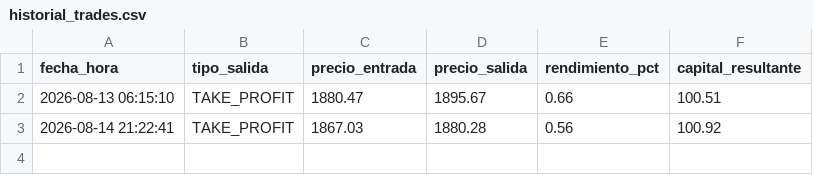
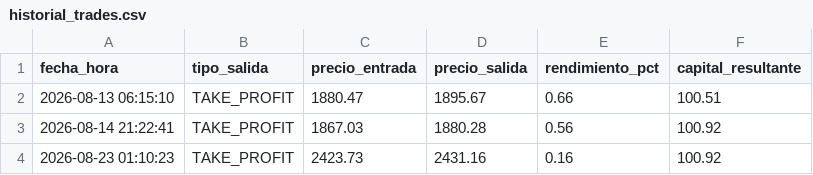
Before and after one commit to juampy1996/trading-bot-eth, a CSV file: historial_trades.csv, drawn as a sheet.

Commit message:
Auto-update estado e historial bot

```diff
--- a/historial_trades.csv
+++ b/historial_trades.csv
@@ -3 +3,2 @@ fecha_hora,tipo_salida,precio_entrada,precio_salida,rendimiento_pct,capital_resu
 2026-08-14 21:22:41,TAKE_PROFIT,1867.03,1880.28,0.56,100.92
+2026-08-23 01:10:23,TAKE_PROFIT,2423.73,2431.16,0.16,100.92
```
Also changed, not shown: 1 other file.
